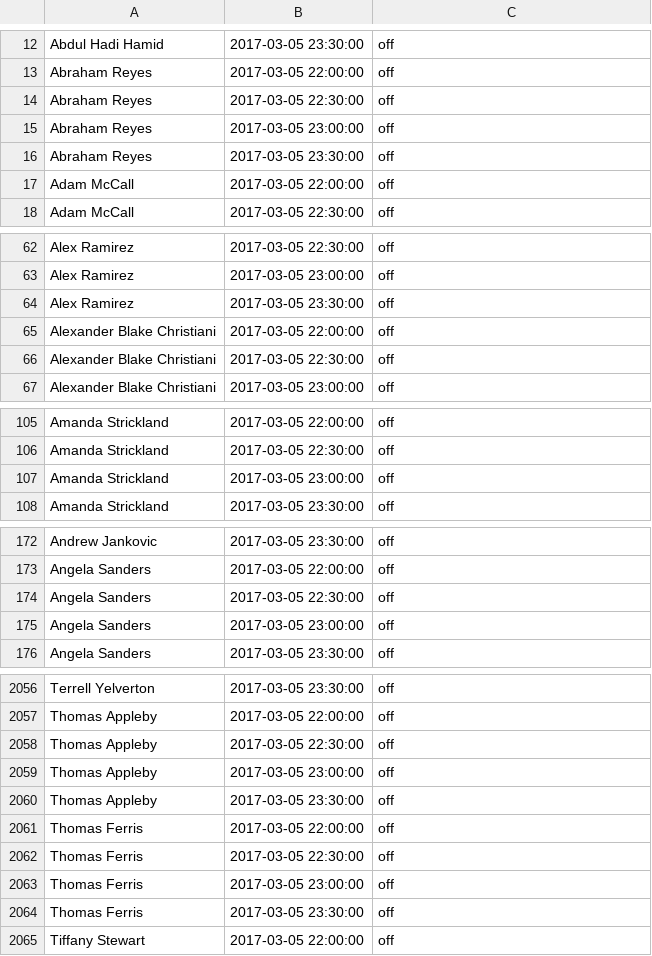
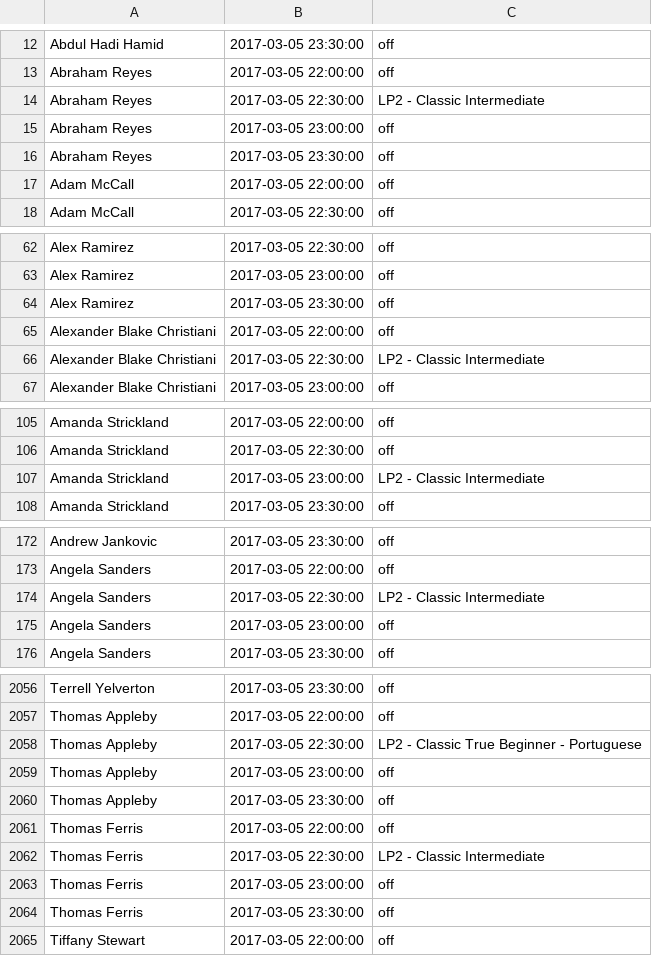
Before and after one commit to gpiotti/linearp, a CSV file: oe/inputs/lastWorkedHours.csv, drawn as a sheet; only a part is shown, gaps mark what is left out; the diff covers the shown part only.

```diff
--- a/oe/inputs/lastWorkedHours.csv
+++ b/oe/inputs/lastWorkedHours.csv
@@ -13,3 +13,3 @@ Abdul Hadi Hamid,2017-03-05 23:30:00,off
 Abraham Reyes,2017-03-05 22:00:00,off
-Abraham Reyes,2017-03-05 22:30:00,off
+Abraham Reyes,2017-03-05 22:30:00,LP2 - Classic Intermediate
 Abraham Reyes,2017-03-05 23:00:00,off
@@ -65,3 +65,3 @@ Alex Ramirez,2017-03-05 23:30:00,off
 Alexander Blake Christiani,2017-03-05 22:00:00,off
-Alexander Blake Christiani,2017-03-05 22:30:00,off
+Alexander Blake Christiani,2017-03-05 22:30:00,LP2 - Classic Intermediate
 Alexander Blake Christiani,2017-03-05 23:00:00,off
@@ -106,3 +106,3 @@ Amanda Strickland,2017-03-05 22:00:00,off
 Amanda Strickland,2017-03-05 22:30:00,off
-Amanda Strickland,2017-03-05 23:00:00,off
+Amanda Strickland,2017-03-05 23:00:00,LP2 - Classic Intermediate
 Amanda Strickland,2017-03-05 23:30:00,off
@@ -173,3 +173,3 @@ Andrew Jankovic,2017-03-05 23:30:00,off
 Angela Sanders,2017-03-05 22:00:00,off
-Angela Sanders,2017-03-05 22:30:00,off
+Angela Sanders,2017-03-05 22:30:00,LP2 - Classic Intermediate
 Angela Sanders,2017-03-05 23:00:00,off
@@ -2057,3 +2057,3 @@ Terrell Yelverton,2017-03-05 23:30:00,off
 Thomas Appleby,2017-03-05 22:00:00,off
-Thomas Appleby,2017-03-05 22:30:00,off
+Thomas Appleby,2017-03-05 22:30:00,LP2 - Classic True Beginner - Portuguese
 Thomas Appleby,2017-03-05 23:00:00,off
@@ -2061,3 +2061,3 @@ Thomas Appleby,2017-03-05 23:30:00,off
 Thomas Ferris,2017-03-05 22:00:00,off
-Thomas Ferris,2017-03-05 22:30:00,off
+Thomas Ferris,2017-03-05 22:30:00,LP2 - Classic Intermediate
 Thomas Ferris,2017-03-05 23:00:00,off
```
Also changed, not shown: 20 edited cells elsewhere in this file, oe/inputs/skills.csv, 2 other files.
